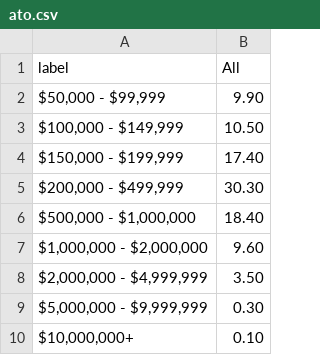
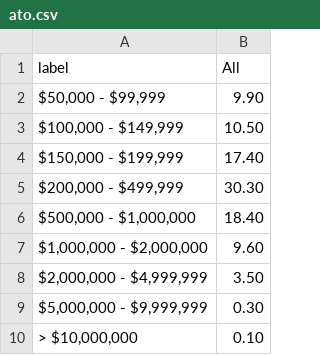
Before and after one commit to GitHubBloke/smsf-check, a CSV file: assets/js/charts/members/balance/ato.csv, drawn as a sheet; the diff names each change by its address in the sheet, - before the commit and + after, or states it on an @@ line.

Commit message:
Added income and fund balance charts to members page

```diff
--- a/assets/js/charts/members/balance/ato.csv
+++ b/assets/js/charts/members/balance/ato.csv
-A10 (label): $10,000,000+
+A10 (label): > $10,000,000
```
Also changed, not shown: assets/js/charts/members/balance/siq.csv, 12 other files.
